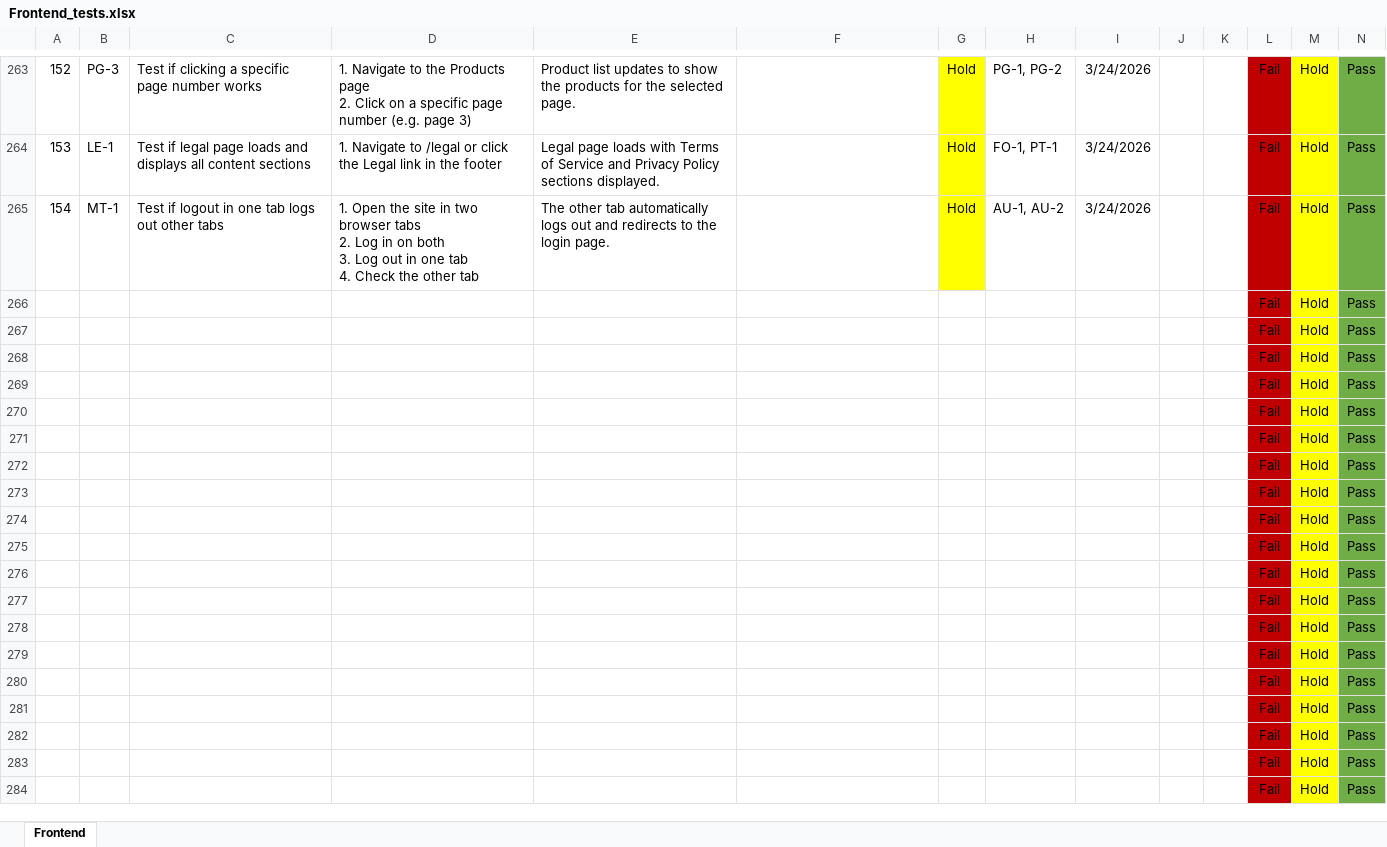
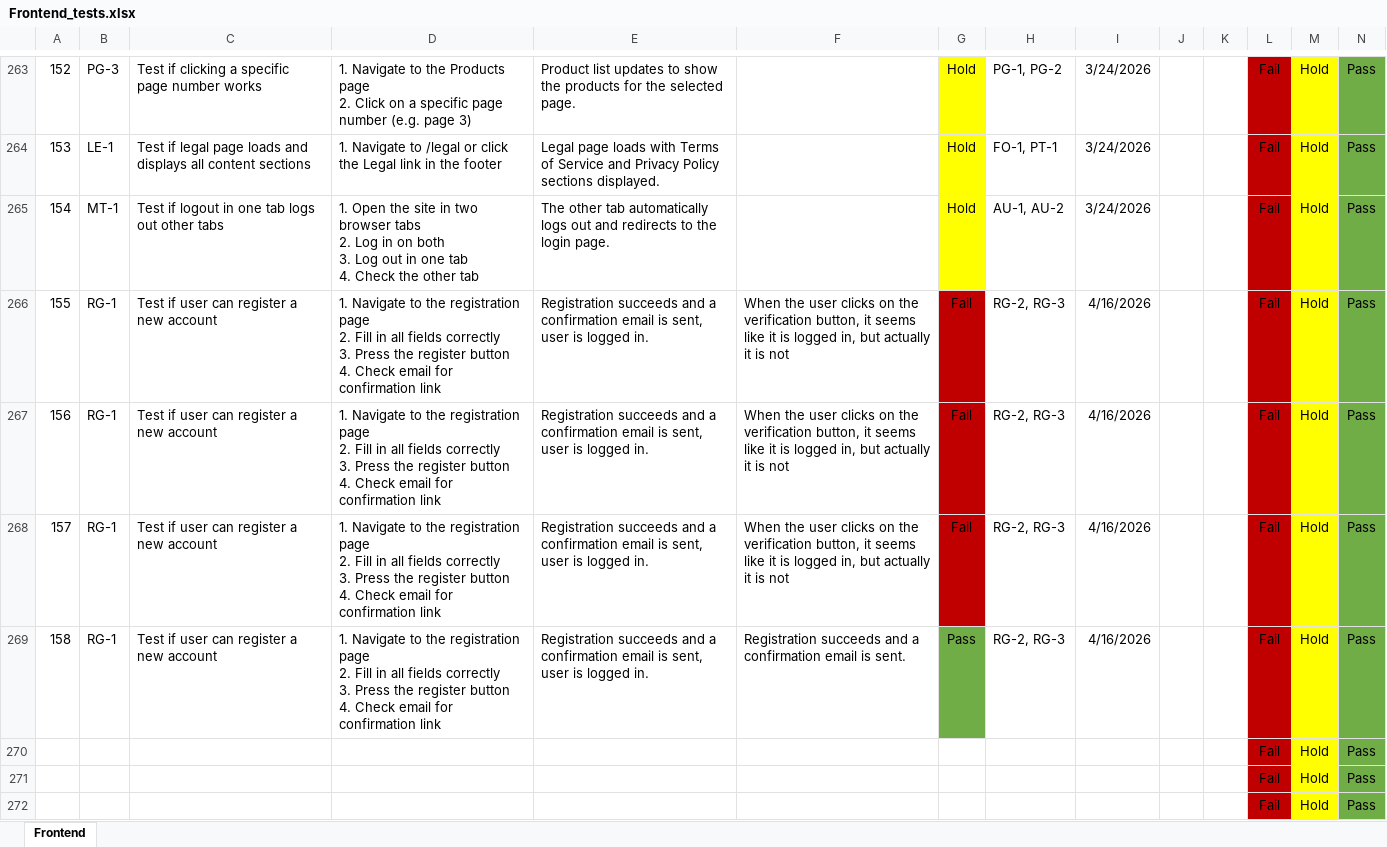
Before and after one commit to Kaponyi-Benedek-Peter/Vizsgaremek, an Excel workbook: frontend/docs/Frontend_tests.xlsx, sheet Frontend, drawn as a sheet; only a part is shown, gaps mark what is left out; the shorter side is filled out with more unchanged rows; values as stored, in another font and other column widths than the file's, no borders; removed rows and columns are numbered as before the commit, all else as after; rows hold the shown columns only; ↵ is a line break in a cell; the diff names each change by its address in the sheet, - before the commit and + after, or states it on an @@ line.

Commit message:
log

```diff
--- a/frontend/docs/Frontend_tests.xlsx (sheet Frontend)
+++ b/frontend/docs/Frontend_tests.xlsx (sheet Frontend)
-row 266:  |  |  |  |  |  |  |  |  |  |  | Fail | Hold | Pass
-row 267:  |  |  |  |  |  |  |  |  |  |  | Fail | Hold | Pass
-row 268:  |  |  |  |  |  |  |  |  |  |  | Fail | Hold | Pass
-row 269:  |  |  |  |  |  |  |  |  |  |  | Fail | Hold | Pass
+row 266: 155 | RG-1 | Test if user can register a new account | 1. Navigate to the registration page ↵ 2. Fill in all fields correctly ↵ 3. Press the register button ↵ 4. Check email for confirmation link | Registration succeeds and a confirmation email is sent, user is logged in. | When the user clicks on the verification button, it seems like it is logged in, but actually it is not | Fail | RG-2, RG-3 | 4/16/2026 |  |  | Fail | Hold | Pass
+row 267: 156 | RG-1 | Test if user can register a new account | 1. Navigate to the registration page ↵ 2. Fill in all fields correctly ↵ 3. Press the register button ↵ 4. Check email for confirmation link | Registration succeeds and a confirmation email is sent, user is logged in. | When the user clicks on the verification button, it seems like it is logged in, but actually it is not | Fail | RG-2, RG-3 | 4/16/2026 |  |  | Fail | Hold | Pass
+row 268: 157 | RG-1 | Test if user can register a new account | 1. Navigate to the registration page ↵ 2. Fill in all fields correctly ↵ 3. Press the register button ↵ 4. Check email for confirmation link | Registration succeeds and a confirmation email is sent, user is logged in. | When the user clicks on the verification button, it seems like it is logged in, but actually it is not | Fail | RG-2, RG-3 | 4/16/2026 |  |  | Fail | Hold | Pass
+row 269: 158 | RG-1 | Test if user can register a new account | 1. Navigate to the registration page ↵ 2. Fill in all fields correctly ↵ 3. Press the register button ↵ 4. Check email for confirmation link | Registration succeeds and a confirmation email is sent, user is logged in. | Registration succeeds and a confirmation email is sent. | Pass | RG-2, RG-3 | 4/16/2026 |  |  | Fail | Hold | Pass
```
